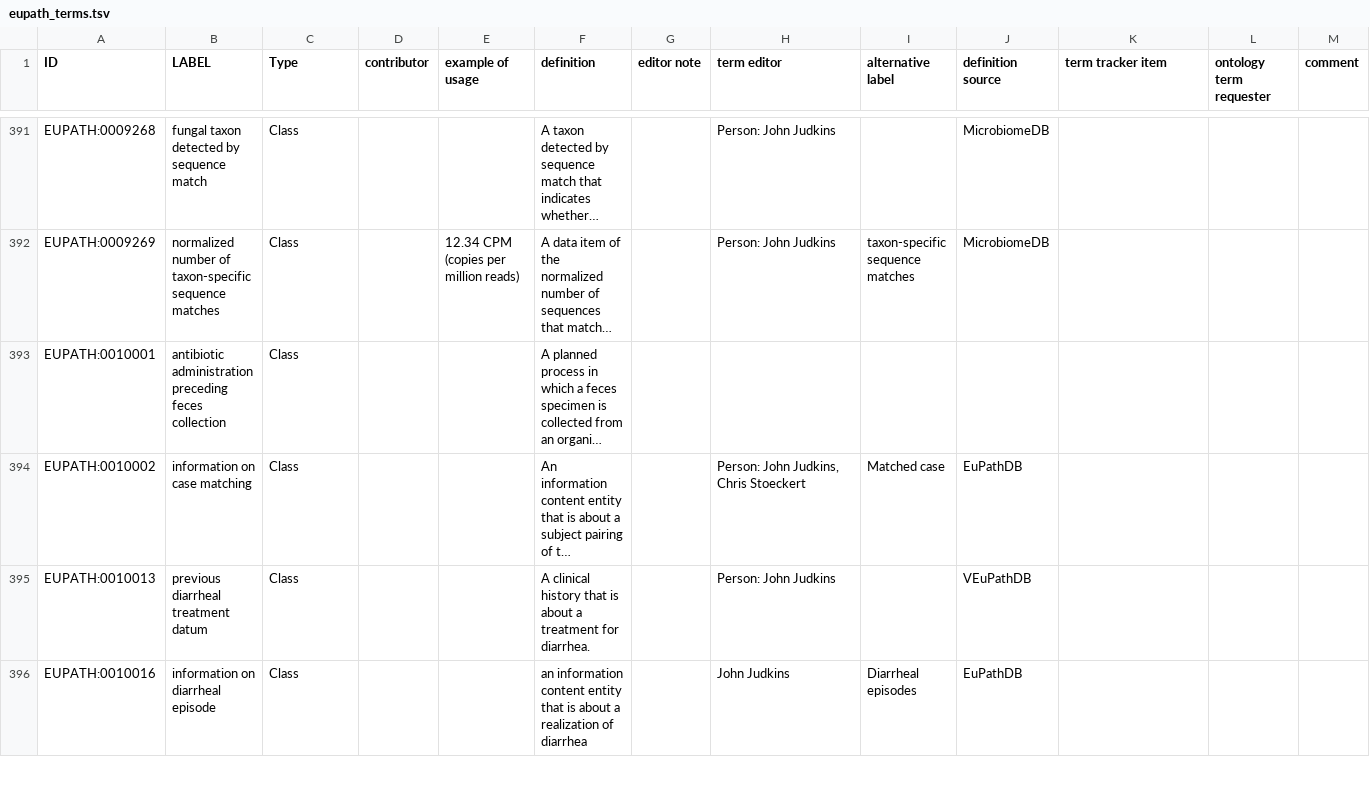
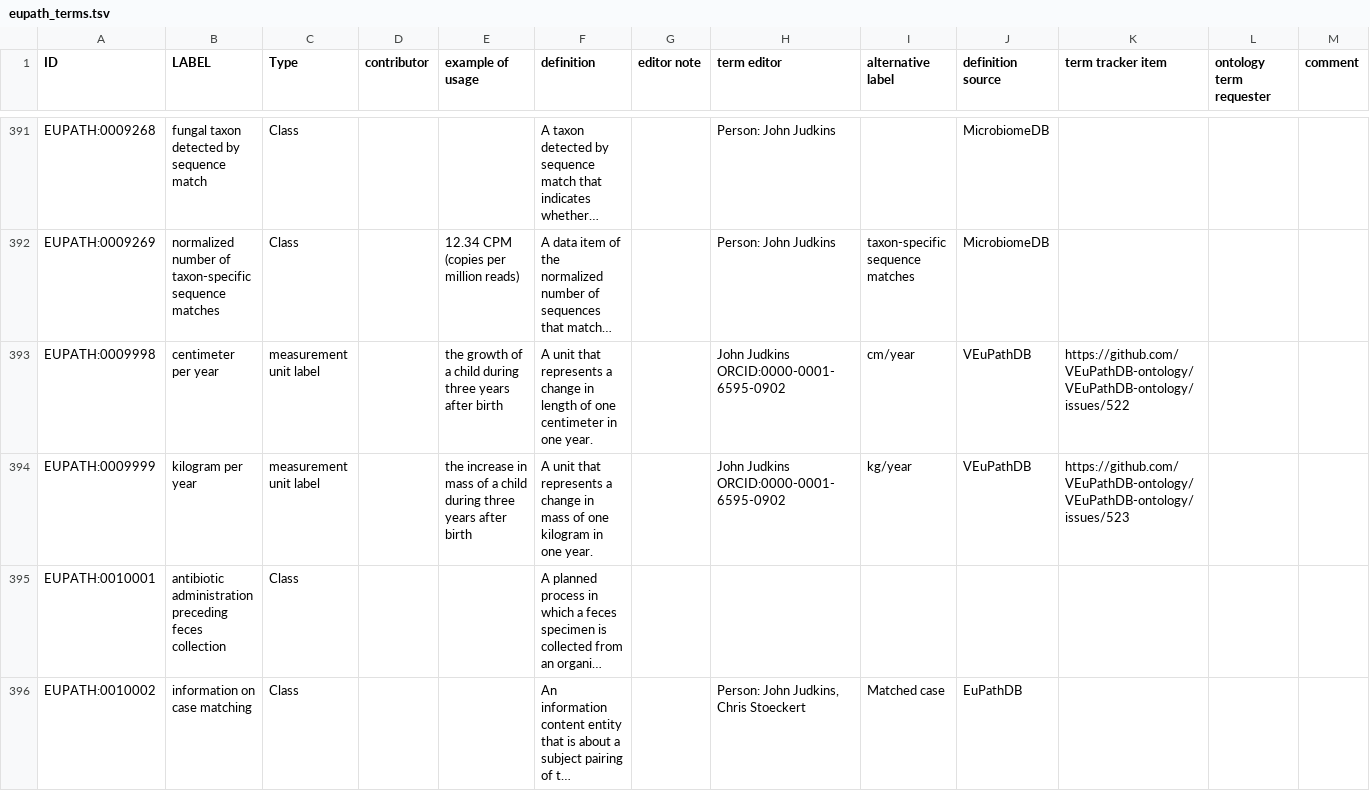
Before and after one commit to VEuPathDB-ontology/VEuPathDB-ontology, a TSV file: src/ontology/templates/eupath_terms.tsv, drawn as a sheet; only a part is shown, gaps mark what is left out; the shorter side is filled out with more unchanged rows; long unchanged cells end in …; the diff names each change by its address in the sheet, - before the commit and + after, or states it on an @@ line.

Commit message:
added cm/year and kg/year
#522 #523

```diff
--- a/src/ontology/templates/eupath_terms.tsv
+++ b/src/ontology/templates/eupath_terms.tsv
+row 393: EUPATH:0009998 | centimeter per year | measurement unit label |  | the growth of a child during three years after birth | A unit that represents a change in length of one centimeter in one year. |  | John Judkins ORCID:0000-0001-6595-0902 | cm/year | VEuPathDB | https://github.com/VEuPathDB-ontology/VEuPathDB-ontology/issues/522
+row 394: EUPATH:0009999 | kilogram per year | measurement unit label |  | the increase in mass of a child during three years after birth | A unit that represents a change in mass of one kilogram in one year. |  | John Judkins ORCID:0000-0001-6595-0902 | kg/year | VEuPathDB | https://github.com/VEuPathDB-ontology/VEuPathDB-ontology/issues/523
```
Also changed, not shown: 1 other file.
